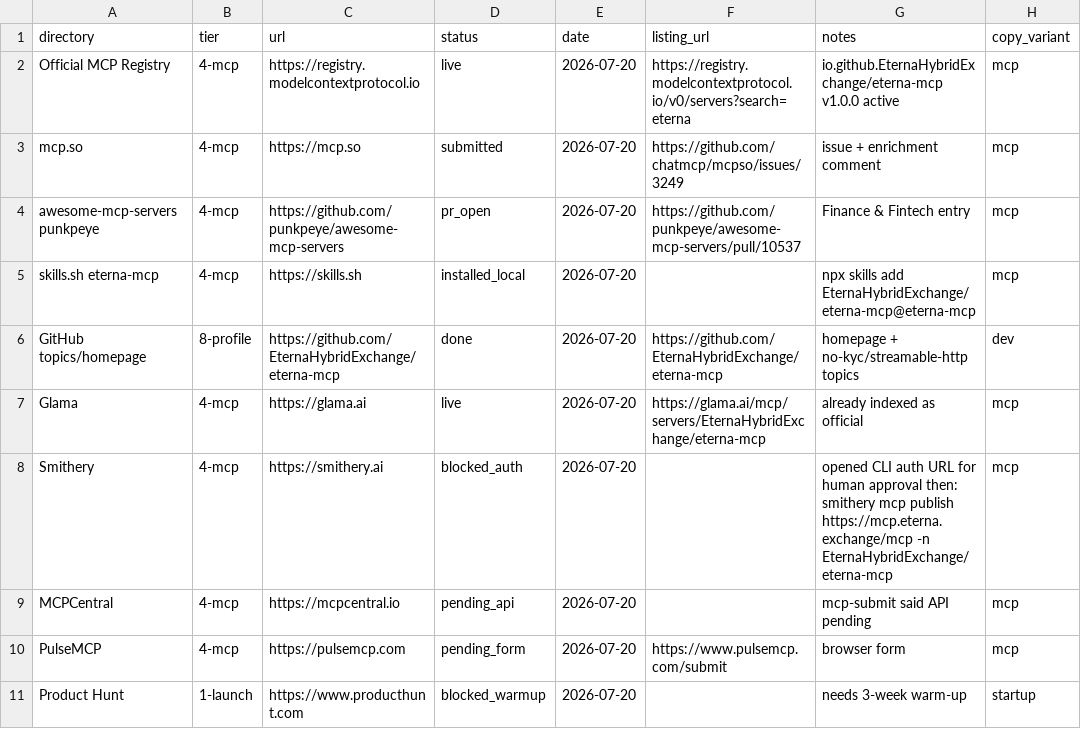
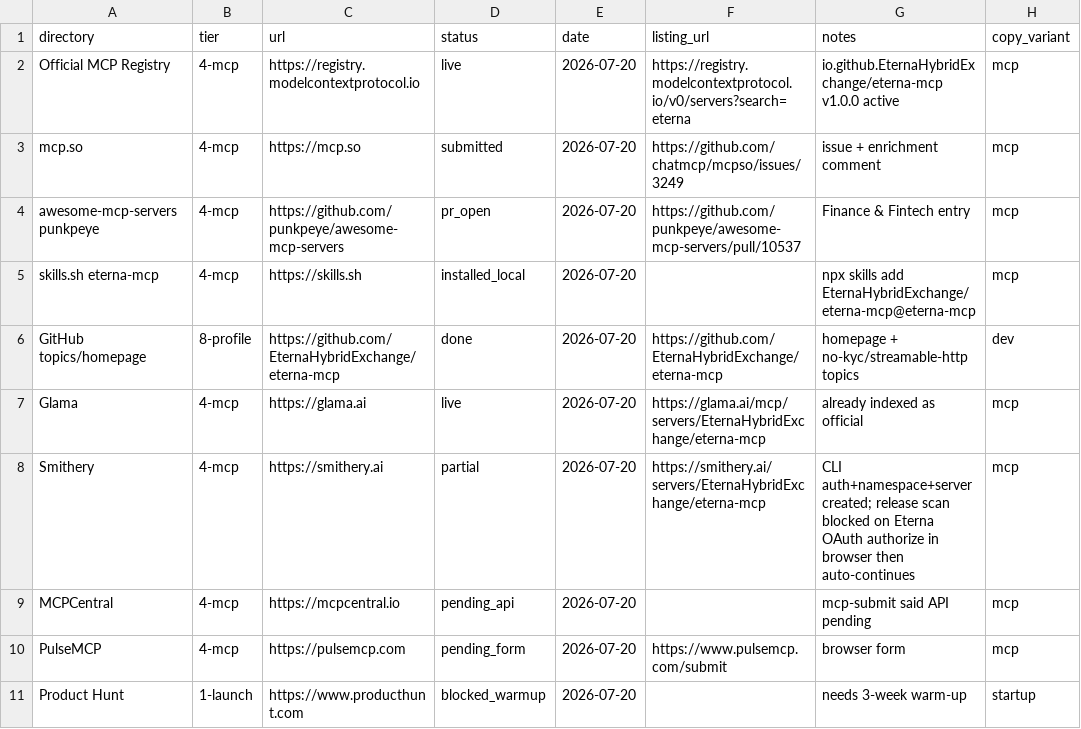
Before and after one commit to EternaHybridExchange/eterna-mcp, a CSV file: marketing/directory-submissions/tracker.csv, drawn as a sheet.

```diff
--- a/marketing/directory-submissions/tracker.csv
+++ b/marketing/directory-submissions/tracker.csv
@@ -7,3 +7,3 @@ GitHub topics/homepage,8-profile,https://github.com/EternaHybridExchange/eterna-
 Glama,4-mcp,https://glama.ai,live,2026-07-20,https://glama.ai/mcp/servers/EternaHybridExchange/eterna-mcp,already indexed as official,mcp
-Smithery,4-mcp,https://smithery.ai,blocked_auth,2026-07-20,,opened CLI auth URL for human approval then: smithery mcp publish https://mcp.eterna.exchange/mcp -n EternaHybridExchange/eterna-mcp,mcp
+Smithery,4-mcp,https://smithery.ai,partial,2026-07-20,https://smithery.ai/servers/EternaHybridExchange/eterna-mcp,CLI auth+namespace+server created; release scan blocked on Eterna OAuth authorize in browser then auto-continues,mcp
 MCPCentral,4-mcp,https://mcpcentral.io,pending_api,2026-07-20,,mcp-submit said API pending,mcp
```
